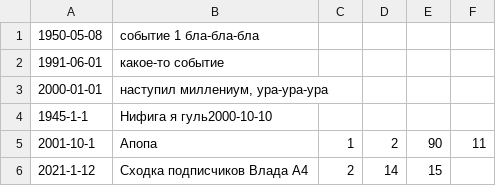
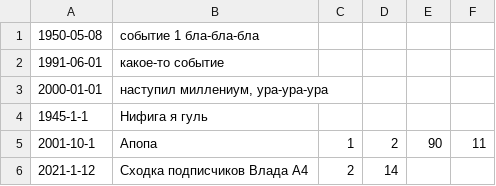
Before and after one commit to TyanVsharfe/TimeTrees, a CSV file: timeline.csv, drawn as a sheet.

```diff
--- a/timeline.csv
+++ b/timeline.csv
@@ -3,4 +3,4 @@
 2000-01-01;наступил миллениум, ура-ура-ура
-1945-1-1;Нифига я гуль2000-10-10
+1945-1-1;Нифига я гуль
 2001-10-1;Апопа;1;2;90;11
-2021-1-12;Сходка подписчиков Влада А4;2;14;15
+2021-1-12;Сходка подписчиков Влада А4;2;14
```
Also changed, not shown: people.csv, 3 other files.
